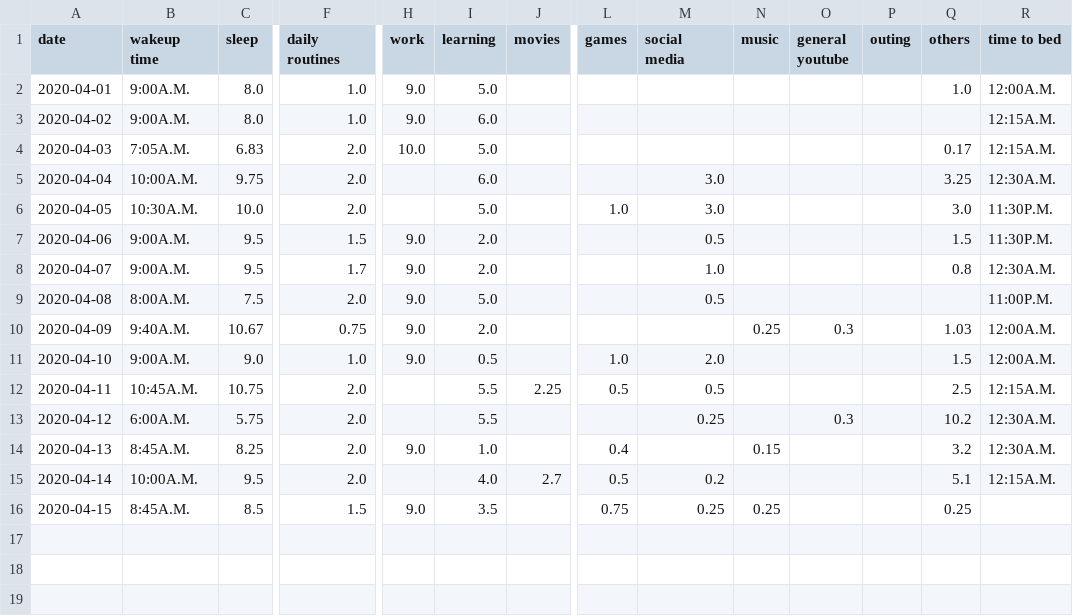
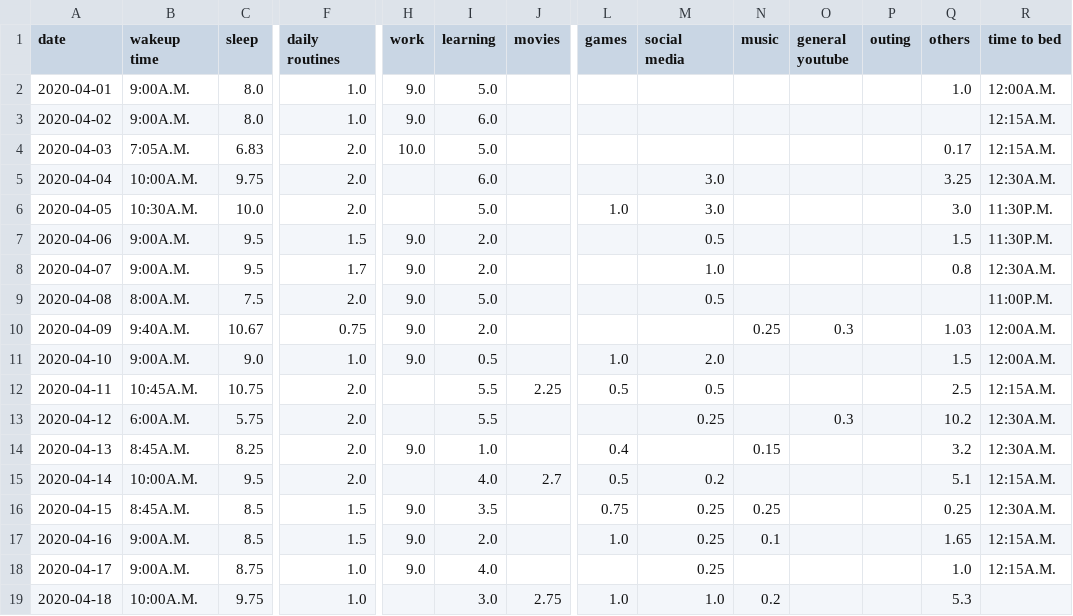
Before and after one commit to ranjithkumarmadhavan/python, a CSV file: Projects/app/Self analyser/tables/time_sheet_master.csv, drawn as a sheet; only a part is shown, gaps mark what is left out; rows hold the shown columns only; the diff names each change by its address in the sheet, - before the commit and + after, or states it on an @@ line.

```diff
--- a/Projects/app/Self analyser/tables/time_sheet_master.csv
+++ b/Projects/app/Self analyser/tables/time_sheet_master.csv
-R16 (time to bed): (empty)
+R16 (time to bed): 12:30A.M.
+row 17: 2020-04-16 | 9:00A.M. | 8.5 | 1.5 | 9.0 | 2.0 |  | 1.0 | 0.25 | 0.1 |  |  | 1.65 | 12:15A.M.
+row 18: 2020-04-17 | 9:00A.M. | 8.75 | 1.0 | 9.0 | 4.0 |  |  | 0.25 |  |  |  | 1.0 | 12:15A.M.
+row 19: 2020-04-18 | 10:00A.M. | 9.75 | 1.0 |  | 3.0 | 2.75 | 1.0 | 1.0 | 0.2 |  |  | 5.3
```
Also changed, not shown: Projects/app/Self analyser/tables/learning_time_sheet.csv, Projects/app/Self analyser/tables/mindset_analyser.csv.
